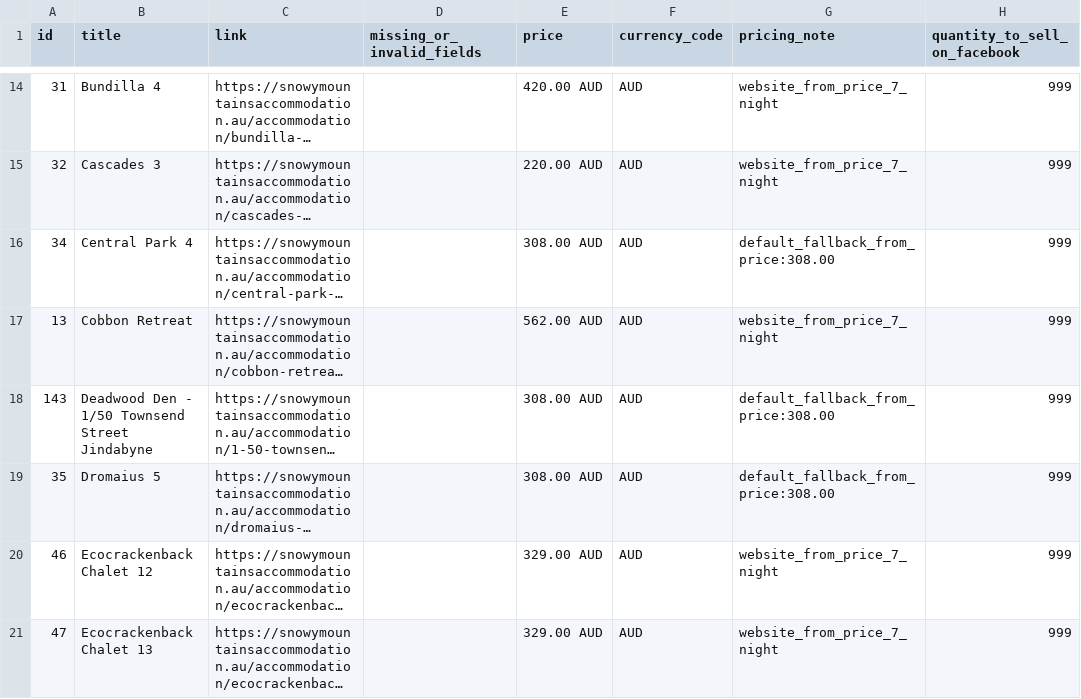
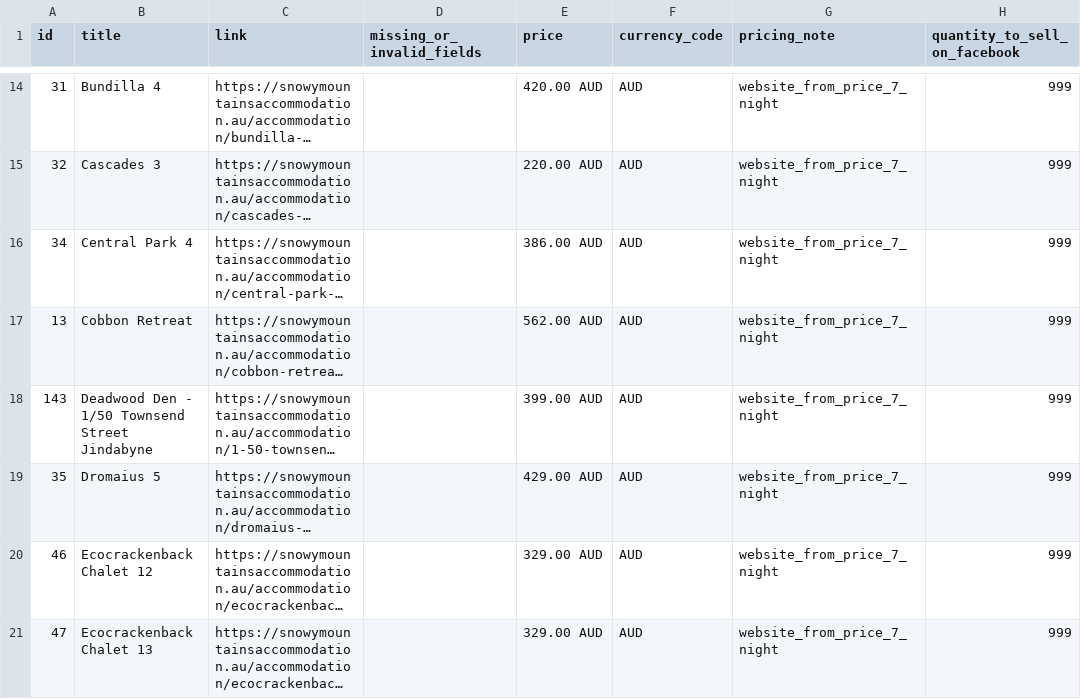
Before and after one commit to katie616/snowy-meta-feed, a CSV file: docs/snowy_mountains_meta_products_diagnostics.csv, drawn as a sheet; only a part is shown, gaps mark what is left out; long unchanged cells end in …; the diff names each change by its address in the sheet, - before the commit and + after, or states it on an @@ line.

```diff
--- a/docs/snowy_mountains_meta_products_diagnostics.csv
+++ b/docs/snowy_mountains_meta_products_diagnostics.csv
-E16 (price): 308.00 AUD
+E16 (price): 386.00 AUD
-G16 (pricing_note): default_fallback_from_price:308.00
+G16 (pricing_note): website_from_price_7_night
-E18 (price): 308.00 AUD
+E18 (price): 399.00 AUD
-G18:G19 (pricing_note): default_fallback_from_price:308.00
+G18:G19 (pricing_note): website_from_price_7_night
-E19 (price): 308.00 AUD
+E19 (price): 429.00 AUD
```
Also changed, not shown: docs/snowy_mountains_meta_products.csv.
